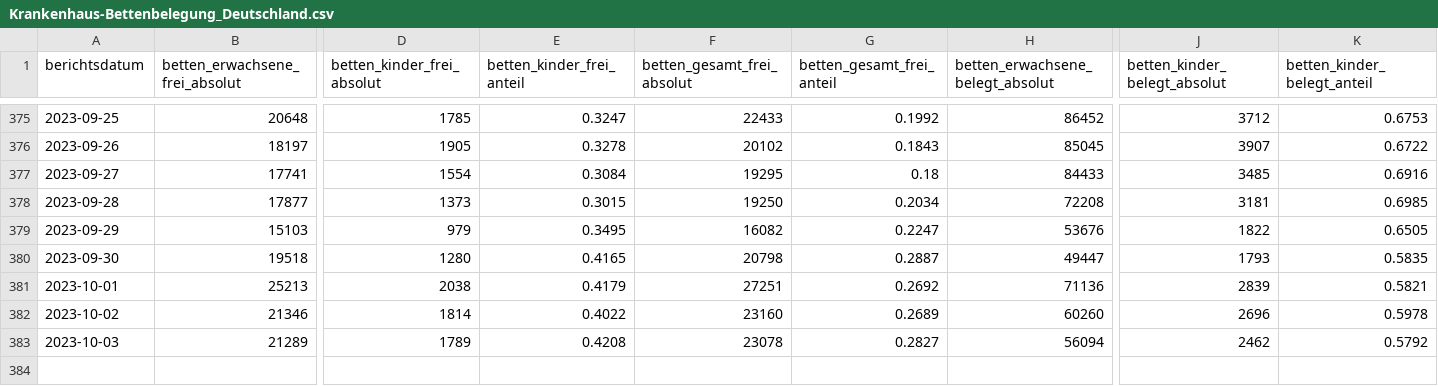
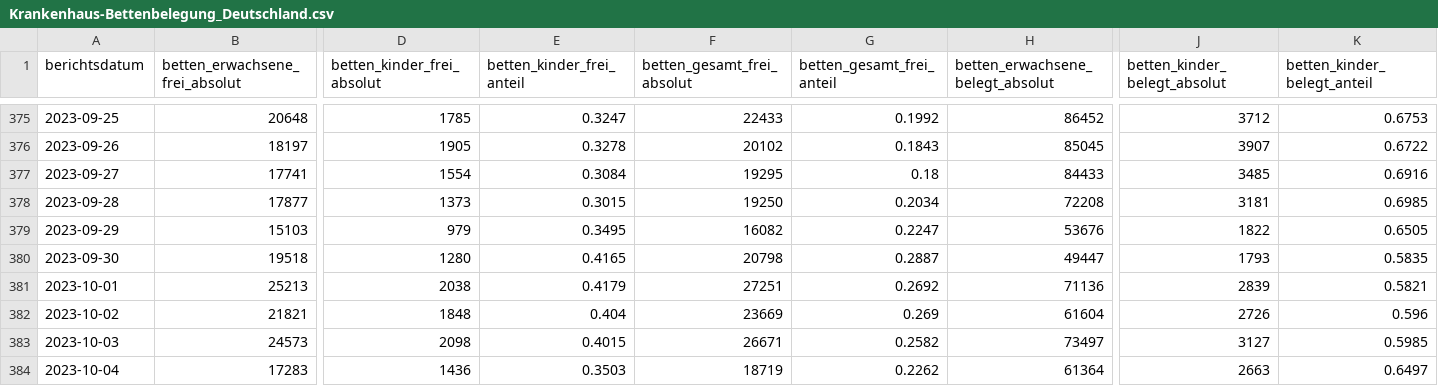
Before and after one commit to robert-koch-institut/Krankenhaus-Bettenbelegung_in_Deutschland, a CSV file: Krankenhaus-Bettenbelegung_Deutschland.csv, drawn as a sheet; only a part is shown, gaps mark what is left out; rows hold the shown columns only; the diff covers the shown part only; the diff names each change by its address in the sheet, - before the commit and + after, or states it on an @@ line.

```diff
--- a/Krankenhaus-Bettenbelegung_Deutschland.csv
+++ b/Krankenhaus-Bettenbelegung_Deutschland.csv
-B382 (betten_erwachsene_frei_absolut): 21346
+B382 (betten_erwachsene_frei_absolut): 21821
-D382 (betten_kinder_frei_absolut): 1814
+D382 (betten_kinder_frei_absolut): 1848
-E382 (betten_kinder_frei_anteil): 0.4022
+E382 (betten_kinder_frei_anteil): 0.404
-F382 (betten_gesamt_frei_absolut): 23160
+F382 (betten_gesamt_frei_absolut): 23669
-G382 (betten_gesamt_frei_anteil): 0.2689
+G382 (betten_gesamt_frei_anteil): 0.269
-H382 (betten_erwachsene_belegt_absolut): 60260
+H382 (betten_erwachsene_belegt_absolut): 61604
-J382 (betten_kinder_belegt_absolut): 2696
+J382 (betten_kinder_belegt_absolut): 2726
-K382 (betten_kinder_belegt_anteil): 0.5978
+K382 (betten_kinder_belegt_anteil): 0.596
-B383 (betten_erwachsene_frei_absolut): 21289
+B383 (betten_erwachsene_frei_absolut): 24573
-D383 (betten_kinder_frei_absolut): 1789
+D383 (betten_kinder_frei_absolut): 2098
-E383 (betten_kinder_frei_anteil): 0.4208
+E383 (betten_kinder_frei_anteil): 0.4015
-F383 (betten_gesamt_frei_absolut): 23078
+F383 (betten_gesamt_frei_absolut): 26671
-G383 (betten_gesamt_frei_anteil): 0.2827
+G383 (betten_gesamt_frei_anteil): 0.2582
-H383 (betten_erwachsene_belegt_absolut): 56094
+H383 (betten_erwachsene_belegt_absolut): 73497
-J383 (betten_kinder_belegt_absolut): 2462
+J383 (betten_kinder_belegt_absolut): 3127
-K383 (betten_kinder_belegt_anteil): 0.5792
+K383 (betten_kinder_belegt_anteil): 0.5985
+row 384: 2023-10-04 | 17283 | 1436 | 0.3503 | 18719 | 0.2262 | 61364 | 2663 | 0.6497
```
Also changed, not shown: 8 edited cells elsewhere in this file, Krankenhaus-Bettenbelegung_Bundeslaender.csv, 1 other file.
